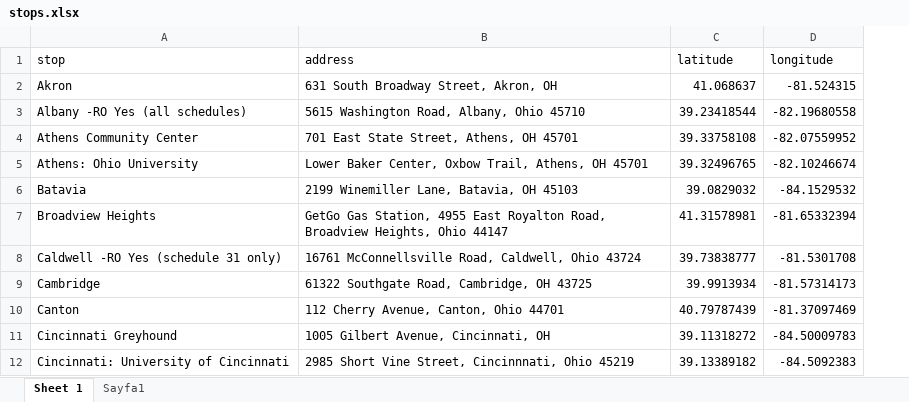
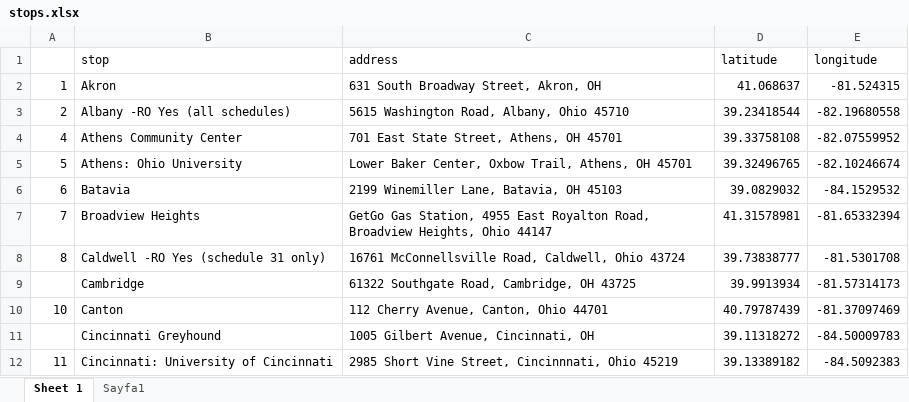
Before and after one commit to bagsho/GTFS_for_Athens, an Excel workbook: data/ohio/stops.xlsx, sheet Sheet 1, drawn as a sheet; only a part is shown; values as stored, in another font and other column widths than the file's, no borders; the diff names each change by its address in the sheet, - before the commit and + after, or states it on an @@ line.

Commit message:
create final Rmd for Ohio

```diff
--- a/data/ohio/stops.xlsx (sheet Sheet 1)
+++ b/data/ohio/stops.xlsx (sheet Sheet 1)
+column A, rows 2-12: 1 | 2 | 4 | 5 | 6 | 7 | 8 |  | 10 |  | 11
```
Also changed, not shown: 3 other files.
